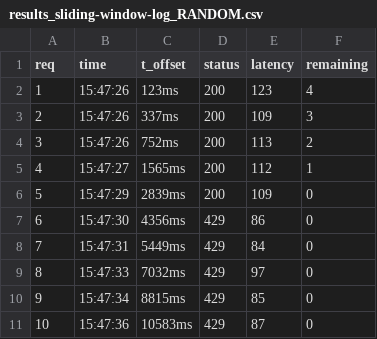
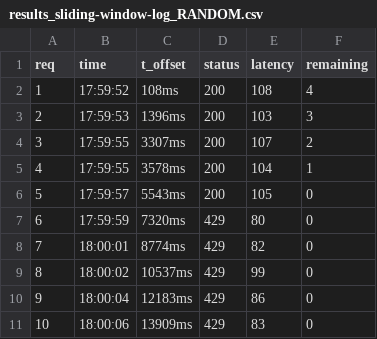
Before and after one commit to Chhatarapati-Chandril/rate-limiter-api, a CSV file: testing/results/results_sliding-window-log_RANDOM.csv, drawn as a sheet; only a part is shown; the diff covers the shown part only.

```diff
--- a/testing/results/results_sliding-window-log_RANDOM.csv
+++ b/testing/results/results_sliding-window-log_RANDOM.csv
@@ -1,11 +1,11 @@
 req,time,t_offset,status,latency,remaining
-1,15:47:26,123ms,200,123,4
-2,15:47:26,337ms,200,109,3
-3,15:47:26,752ms,200,113,2
-4,15:47:27,1565ms,200,112,1
-5,15:47:29,2839ms,200,109,0
-6,15:47:30,4356ms,429,86,0
-7,15:47:31,5449ms,429,84,0
-8,15:47:33,7032ms,429,97,0
-9,15:47:34,8815ms,429,85,0
-10,15:47:36,10583ms,429,87,0
+1,17:59:52,108ms,200,108,4
+2,17:59:53,1396ms,200,103,3
+3,17:59:55,3307ms,200,107,2
+4,17:59:55,3578ms,200,104,1
+5,17:59:57,5543ms,200,105,0
+6,17:59:59,7320ms,429,80,0
+7,18:00:01,8774ms,429,82,0
+8,18:00:02,10537ms,429,99,0
+9,18:00:04,12183ms,429,86,0
+10,18:00:06,13909ms,429,83,0
```
Also changed, not shown: 29 edited cells elsewhere in this file, testing/results/results_fixed-window_BURST.csv, testing/results/results_fixed-window_RANDOM.csv, 21 other files.
